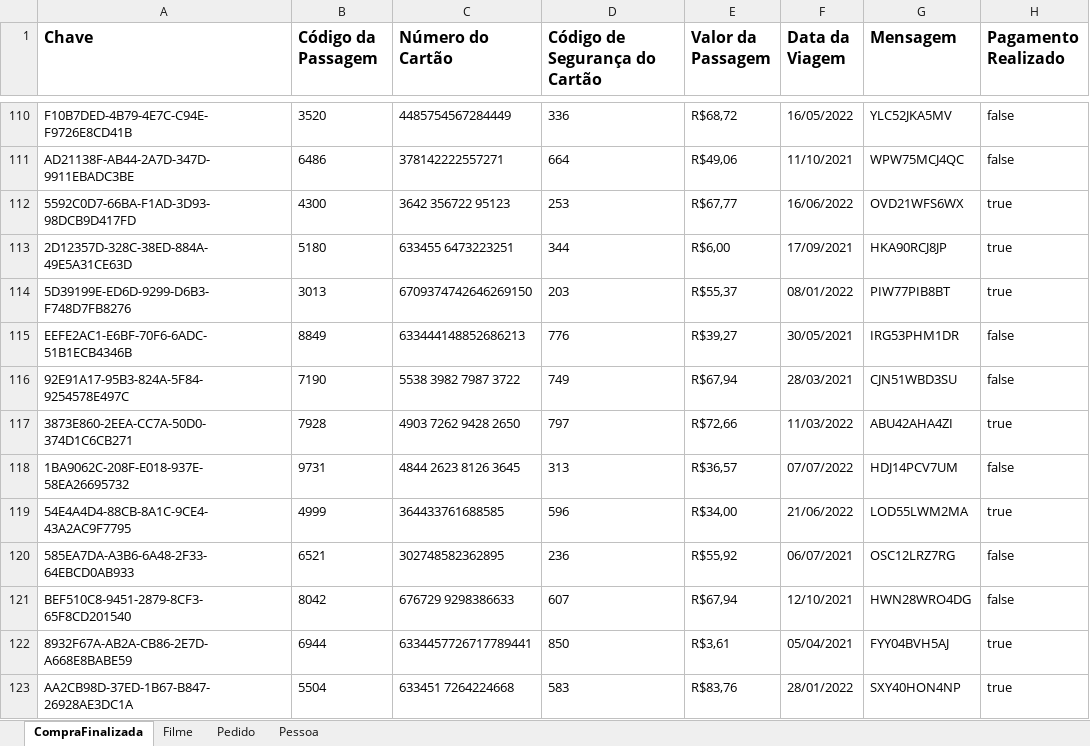
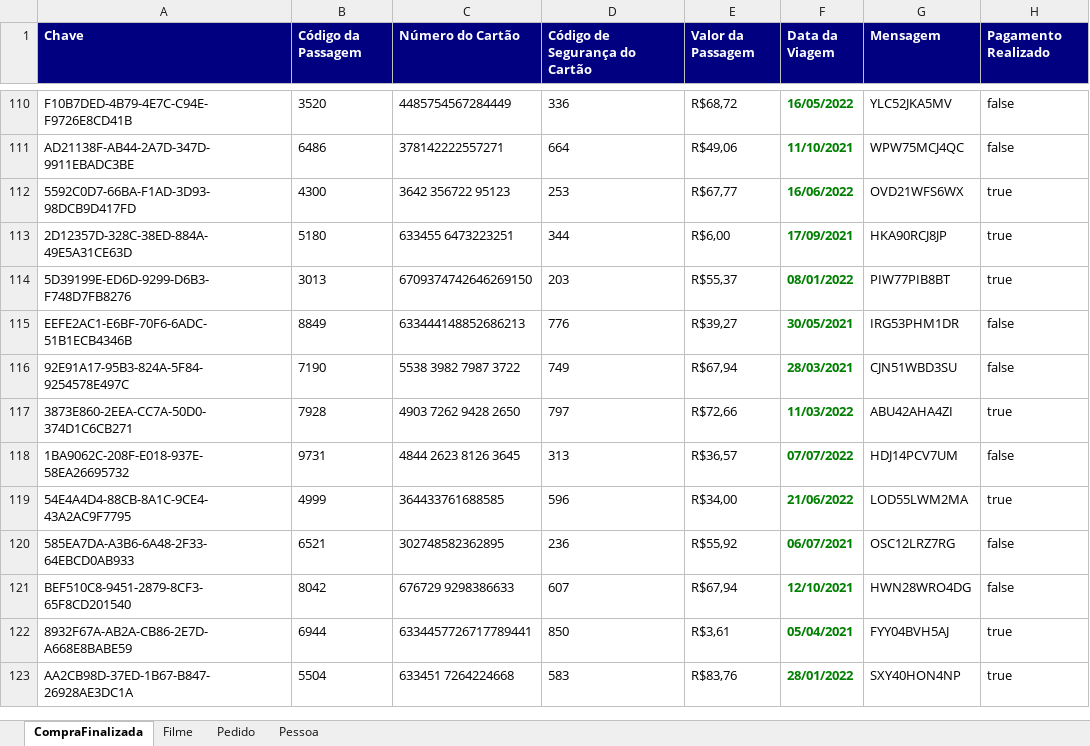
Before and after one commit to LindineuDuran/CriaExcelUsingJava, an Excel workbook: resultado/ExcelTeste.xlsx, sheet CompraFinalizada, drawn as a sheet; only a part is shown, gaps mark what is left out; values as stored, in another font and other column widths than the file's, no borders; the diff covers the shown part only; the diff names each change by its address in the sheet, - before the commit and + after, or states it on an @@ line.

```diff
--- a/resultado/ExcelTeste.xlsx (sheet CompraFinalizada)
+++ b/resultado/ExcelTeste.xlsx (sheet CompraFinalizada)
@@ A1:H1 fill: none → #000080, text colour: black → #FFFFFF, text size: smaller @@
@@ F110:F123 bold: off → on, text colour: black → #008000 @@
```
Also changed, not shown: cell formats elsewhere in this sheet, sheet Pedido, sheet Filme, sheet Pessoa, 41 other files.
